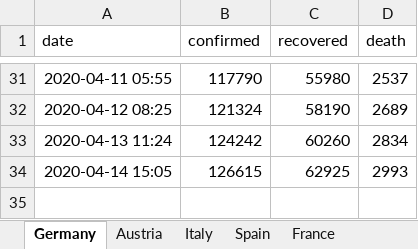
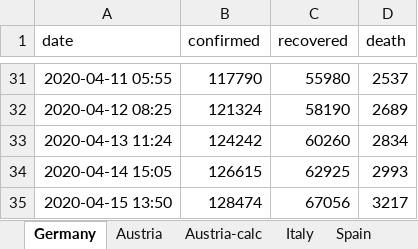
Before and after one commit to cs224/covid-19-data-analysis, an Excel workbook: covid-manual-excel.xlsx, sheet Germany, drawn as a sheet; only a part is shown, gaps mark what is left out; values as stored, in another font and other column widths than the file's, no borders; the diff names each change by its address in the sheet, - before the commit and + after, or states it on an @@ line.

```diff
--- a/covid-manual-excel.xlsx (sheet Germany)
+++ b/covid-manual-excel.xlsx (sheet Germany)
+sheet tab: Austria-calc
+row 35: 2020-04-15 13:50 | 128474 | 67056 | 3217
```
Also changed, not shown: sheet Austria, 2 other files.
